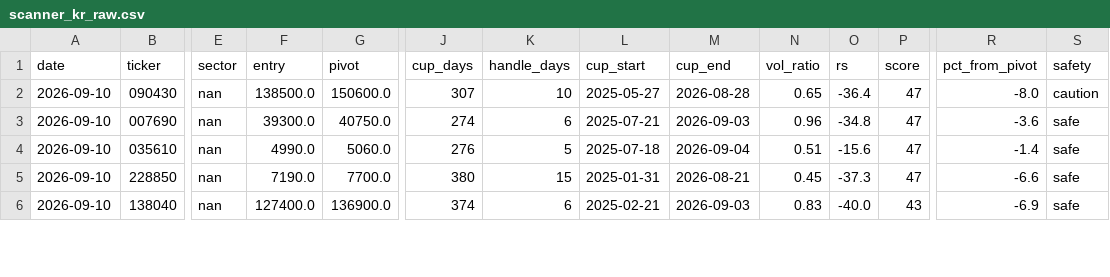
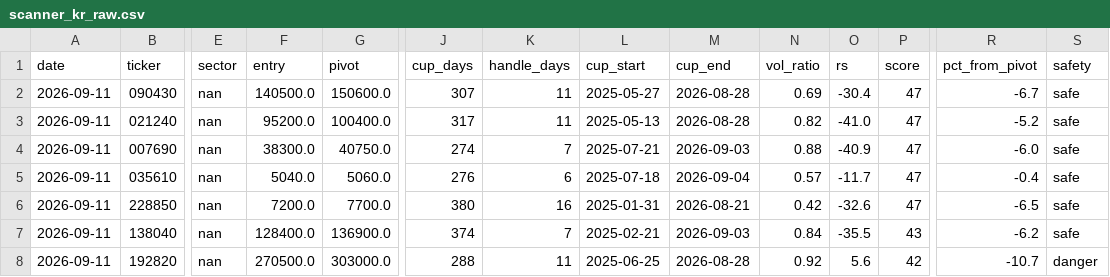
Before and after one commit to sosonamso/engi_stock_ai, a CSV file: scanner_kr_raw.csv, drawn as a sheet; only a part is shown, gaps mark what is left out; addresses are those after the commit; rows hold the shown columns only; the diff covers the shown part only; the diff names each change by its address in the sheet, - before the commit and + after, or states it on an @@ line.

```diff
--- a/scanner_kr_raw.csv
+++ b/scanner_kr_raw.csv
-A2 (date): 2026-09-10
+A2 (date): 2026-09-11
-F2 (entry): 138500.0
+F2 (entry): 140500.0
-K2 (handle_days): 10
+K2 (handle_days): 11
-N2 (vol_ratio): 0.65
+N2 (vol_ratio): 0.69
-O2 (rs): -36.4
+O2 (rs): -30.4
-R2 (pct_from_pivot): -8.0
+R2 (pct_from_pivot): -6.7
-S2 (safety): caution
+S2 (safety): safe
+row 3: 2026-09-11 | 021240 | nan | 95200.0 | 100400.0 | 317 | 11 | 2025-05-13 | 2026-08-28 | 0.82 | -41.0 | 47 | -5.2 | safe
-A4:A7 (date): 2026-09-10
+A4:A7 (date): 2026-09-11
-F4 (entry): 39300.0
+F4 (entry): 38300.0
-K4 (handle_days): 6
+K4 (handle_days): 7
-N4 (vol_ratio): 0.96
+N4 (vol_ratio): 0.88
-O4 (rs): -34.8
+O4 (rs): -40.9
-R4 (pct_from_pivot): -3.6
+R4 (pct_from_pivot): -6.0
-F5 (entry): 4990.0
+F5 (entry): 5040.0
-K5 (handle_days): 5
+K5 (handle_days): 6
-N5 (vol_ratio): 0.51
+N5 (vol_ratio): 0.57
-O5 (rs): -15.6
+O5 (rs): -11.7
-R5 (pct_from_pivot): -1.4
+R5 (pct_from_pivot): -0.4
-F6 (entry): 7190.0
+F6 (entry): 7200.0
-K6 (handle_days): 15
+K6 (handle_days): 16
-N6 (vol_ratio): 0.45
+N6 (vol_ratio): 0.42
-O6 (rs): -37.3
+O6 (rs): -32.6
-R6 (pct_from_pivot): -6.6
+R6 (pct_from_pivot): -6.5
-F7 (entry): 127400.0
+F7 (entry): 128400.0
-K7 (handle_days): 6
+K7 (handle_days): 7
-N7 (vol_ratio): 0.83
+N7 (vol_ratio): 0.84
-O7 (rs): -40.0
+O7 (rs): -35.5
-R7 (pct_from_pivot): -6.9
+R7 (pct_from_pivot): -6.2
+row 8: 2026-09-11 | 192820 | nan | 270500.0 | 303000.0 | 288 | 11 | 2025-06-25 | 2026-08-28 | 0.92 | 5.6 | 42 | -10.7 | danger
```
Also changed, not shown: 1 removed row and 23 edited cells elsewhere in this file, scanner_kr_all.csv.
